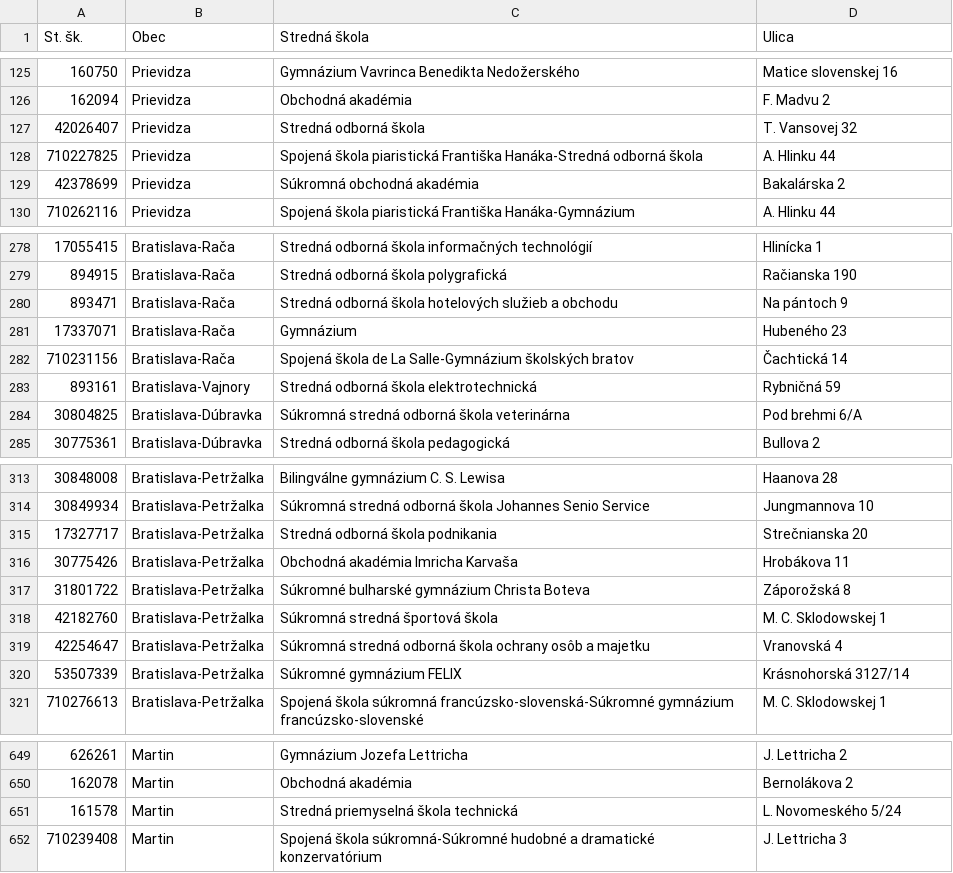
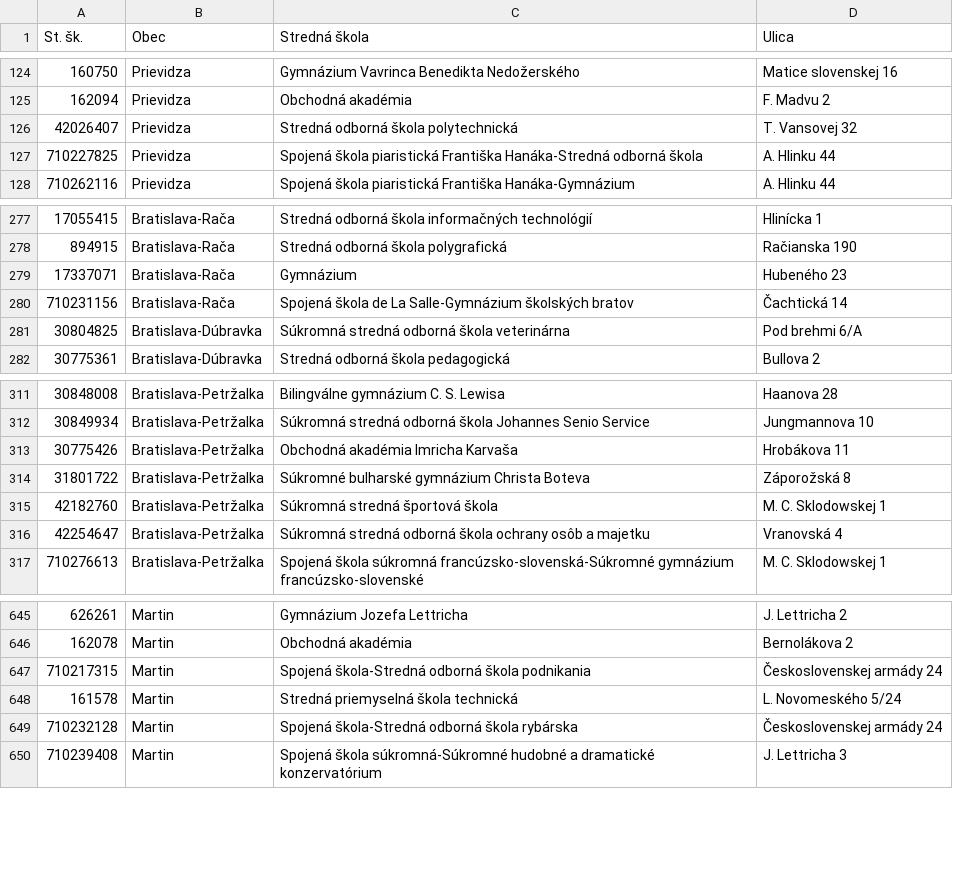
Before and after one commit to fmfi-svt/eprihlaska, a CSV file: eprihlaska/data/skoly.csv, drawn as a sheet; only a part is shown, gaps mark what is left out; the diff covers the shown part only.

```diff
--- a/eprihlaska/data/skoly.csv
+++ b/eprihlaska/data/skoly.csv
@@ -126,5 +125,4 @@ St. šk.,Obec,Stredná škola,Ulica
 162094,Prievidza,Obchodná akadémia,F. Madvu 2
-42026407,Prievidza,Stredná odborná škola,T. Vansovej 32
+42026407,Prievidza,Stredná odborná škola polytechnická,T. Vansovej 32
 710227825,Prievidza,Spojená škola piaristická Františka Hanáka-Stredná odborná škola,A. Hlinku 44
-42378699,Prievidza,Súkromná obchodná akadémia,Bakalárska 2
 710262116,Prievidza,Spojená škola piaristická Františka Hanáka-Gymnázium,A. Hlinku 44
@@ -279,6 +278,4 @@ St. šk.,Obec,Stredná škola,Ulica
 894915,Bratislava-Rača,Stredná odborná škola polygrafická,Račianska 190
-893471,Bratislava-Rača,Stredná odborná škola hotelových služieb a obchodu,Na pántoch 9
 17337071,Bratislava-Rača,Gymnázium,Hubeného 23
 710231156,Bratislava-Rača,Spojená škola de La Salle-Gymnázium školských bratov,Čachtická 14
-893161,Bratislava-Vajnory,Stredná odborná škola elektrotechnická,Rybničná 59
 30804825,Bratislava-Dúbravka,Súkromná stredná odborná škola veterinárna,Pod brehmi 6/A
@@ -314,3 +312,2 @@ St. šk.,Obec,Stredná škola,Ulica
 30849934,Bratislava-Petržalka,Súkromná stredná odborná škola Johannes Senio Service,Jungmannova 10
-17327717,Bratislava-Petržalka,Stredná odborná škola podnikania,Strečnianska 20
 30775426,Bratislava-Petržalka,Obchodná akadémia Imricha Karvaša,Hrobákova 11
@@ -319,3 +316,2 @@ St. šk.,Obec,Stredná škola,Ulica
 42254647,Bratislava-Petržalka,Súkromná stredná odborná škola ochrany osôb a majetku,Vranovská 4
-53507339,Bratislava-Petržalka,Súkromné gymnázium FELIX,Krásnohorská 3127/14
 710276613,Bratislava-Petržalka,Spojená škola súkromná francúzsko-slovenská-Súkromné gymnázium francúzsko-slovenské,M. C. Sklodowskej 1
@@ -650,3 +646,5 @@ St. šk.,Obec,Stredná škola,Ulica
 162078,Martin,Obchodná akadémia,Bernolákova 2
+710217315,Martin,Spojená škola-Stredná odborná škola podnikania,Československej armády 24
 161578,Martin,Stredná priemyselná škola technická,L. Novomeského 5/24
+710232128,Martin,Spojená škola-Stredná odborná škola rybárska,Československej armády 24
 710239408,Martin,Spojená škola súkromná-Súkromné hudobné a dramatické konzervatórium,J. Lettricha 3
```
Also changed, not shown: 12 added rows, 12 removed rows and 15 edited cells elsewhere in this file, eprihlaska/data/odbory.csv, eprihlaska/data/ss-odbor-map.csv, 1 other file.
